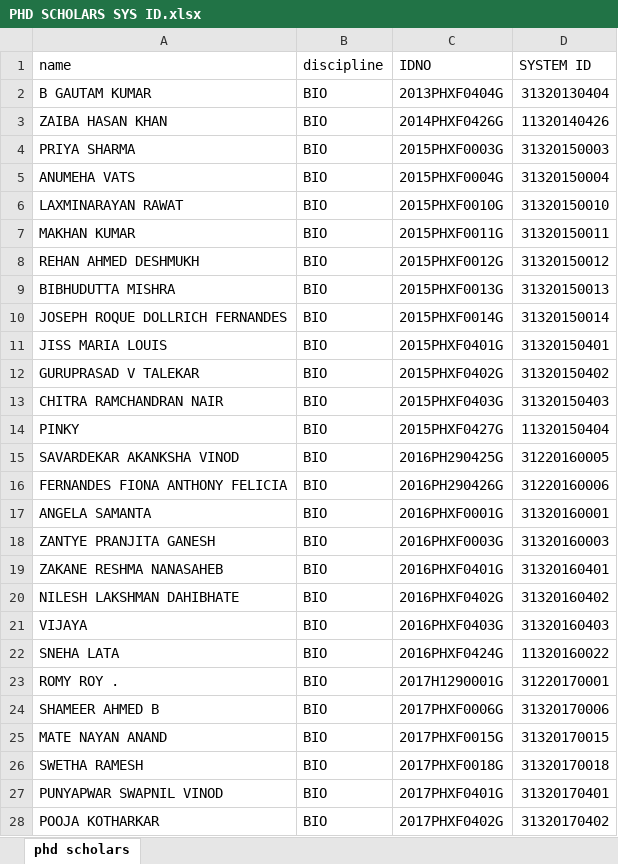
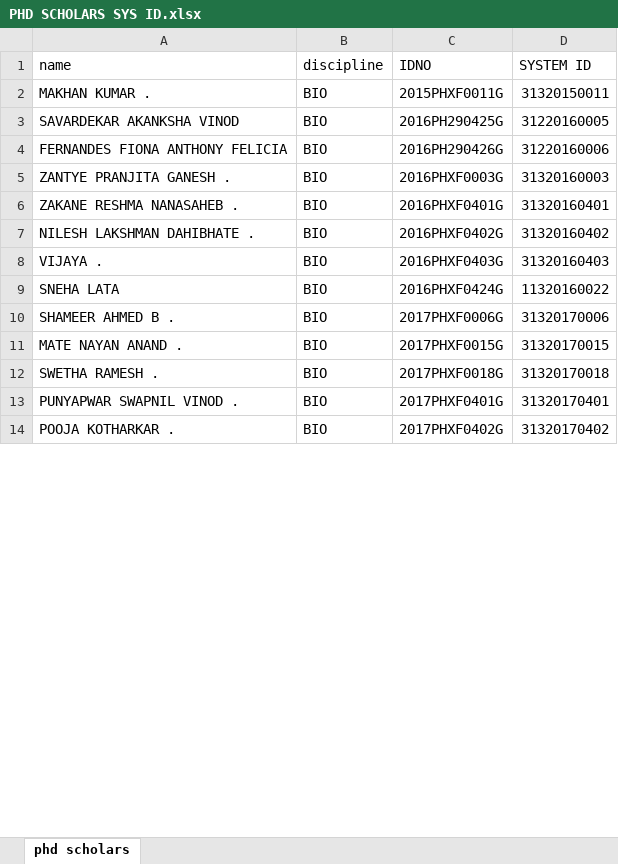
Before and after one commit to namit-chandwani/ACB-Timetable-Parser, an Excel workbook: PHD SCHOLARS SYS ID.xlsx, sheet phd scholars, drawn as a sheet; only a part is shown; values as stored, in another font and other column widths than the file's, no cell formats; conditional formats not drawn; removed rows and columns are numbered as before the commit, all else as after; the diff covers the shown part only; the diff names each change by its address in the sheet, - before the commit and + after, or states it on an @@ line.

```diff
--- a/PHD SCHOLARS SYS ID.xlsx (sheet phd scholars)
+++ b/PHD SCHOLARS SYS ID.xlsx (sheet phd scholars)
-row 2: B GAUTAM KUMAR | BIO | 2013PHXF0404G | 31320130404
-row 3: ZAIBA HASAN KHAN | BIO | 2014PHXF0426G | 11320140426
-row 4: PRIYA SHARMA | BIO | 2015PHXF0003G | 31320150003
-row 5: ANUMEHA VATS | BIO | 2015PHXF0004G | 31320150004
-row 6: LAXMINARAYAN RAWAT | BIO | 2015PHXF0010G | 31320150010
-A2 (name): MAKHAN KUMAR
+A2 (name): MAKHAN KUMAR .
-row 8: REHAN AHMED DESHMUKH | BIO | 2015PHXF0012G | 31320150012
-row 9: BIBHUDUTTA MISHRA | BIO | 2015PHXF0013G | 31320150013
-row 10: JOSEPH ROQUE DOLLRICH FERNANDES | BIO | 2015PHXF0014G | 31320150014
-row 11: JISS MARIA LOUIS | BIO | 2015PHXF0401G | 31320150401
-row 12: GURUPRASAD V TALEKAR | BIO | 2015PHXF0402G | 31320150402
-row 13: CHITRA RAMCHANDRAN NAIR | BIO | 2015PHXF0403G | 31320150403
-row 14: PINKY | BIO | 2015PHXF0427G | 11320150404
-row 17: ANGELA SAMANTA | BIO | 2016PHXF0001G | 31320160001
-A5 (name): ZANTYE PRANJITA GANESH
+A5 (name): ZANTYE PRANJITA GANESH .
-A6 (name): ZAKANE RESHMA NANASAHEB
+A6 (name): ZAKANE RESHMA NANASAHEB .
-A7 (name): NILESH LAKSHMAN DAHIBHATE
+A7 (name): NILESH LAKSHMAN DAHIBHATE .
-A8 (name): VIJAYA
+A8 (name): VIJAYA .
-row 23: ROMY ROY . | BIO | 2017H1290001G | 31220170001
-A10 (name): SHAMEER AHMED B
+A10 (name): SHAMEER AHMED B .
-A11 (name): MATE NAYAN ANAND
+A11 (name): MATE NAYAN ANAND .
-A12 (name): SWETHA RAMESH
+A12 (name): SWETHA RAMESH .
-A13 (name): PUNYAPWAR SWAPNIL VINOD
+A13 (name): PUNYAPWAR SWAPNIL VINOD .
-A14 (name): POOJA KOTHARKAR
+A14 (name): POOJA KOTHARKAR .
```
Also changed, not shown: 34 added rows, 274 removed rows and 133 edited cells elsewhere in this sheet, cell formats, Timetable_inp.xlsx, Timetable_inp2.xlsx, 1 other file.
